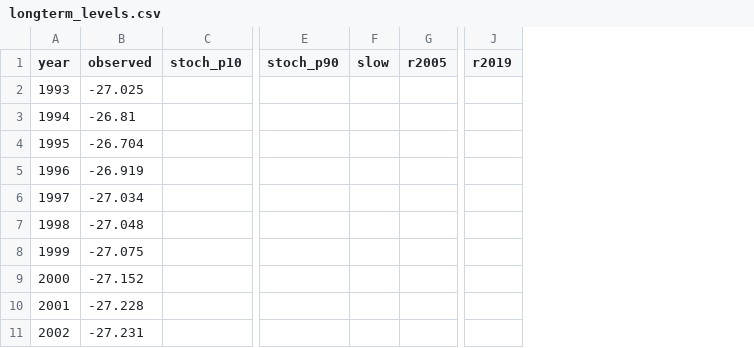
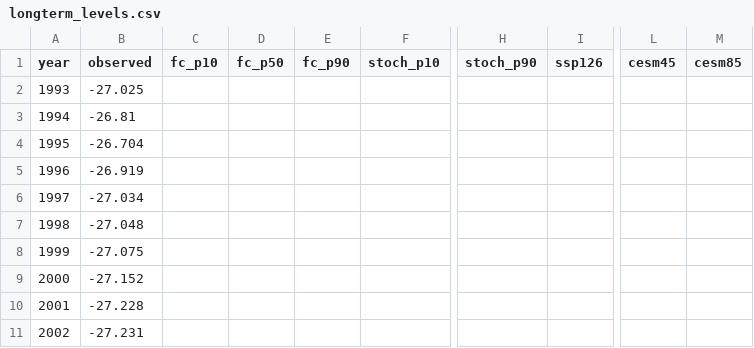
Before and after one commit to kreuzovartem2206-arch/caspian-early-warning, a CSV file: outputs/longterm_levels.csv, drawn as a sheet; only a part is shown, gaps mark what is left out; removed rows and columns are numbered as before the commit, all else as after; the diff covers the shown part only; the diff names each change by its address in the sheet, - before the commit and + after, or states it on an @@ line.

```diff
--- a/outputs/longterm_levels.csv
+++ b/outputs/longterm_levels.csv
+column C (fc_p10), empty
+column D (fc_p50), empty
+column E (fc_p90), empty
-column F (slow), empty
-column G (r2005), empty
+column I (ssp126), empty
-column J (r2019), empty
+column L (cesm45), empty
+column M (cesm85), empty
```
Also changed, not shown: 149 edited cells elsewhere in this file, outputs/longterm_objects.csv, 10 other files.
